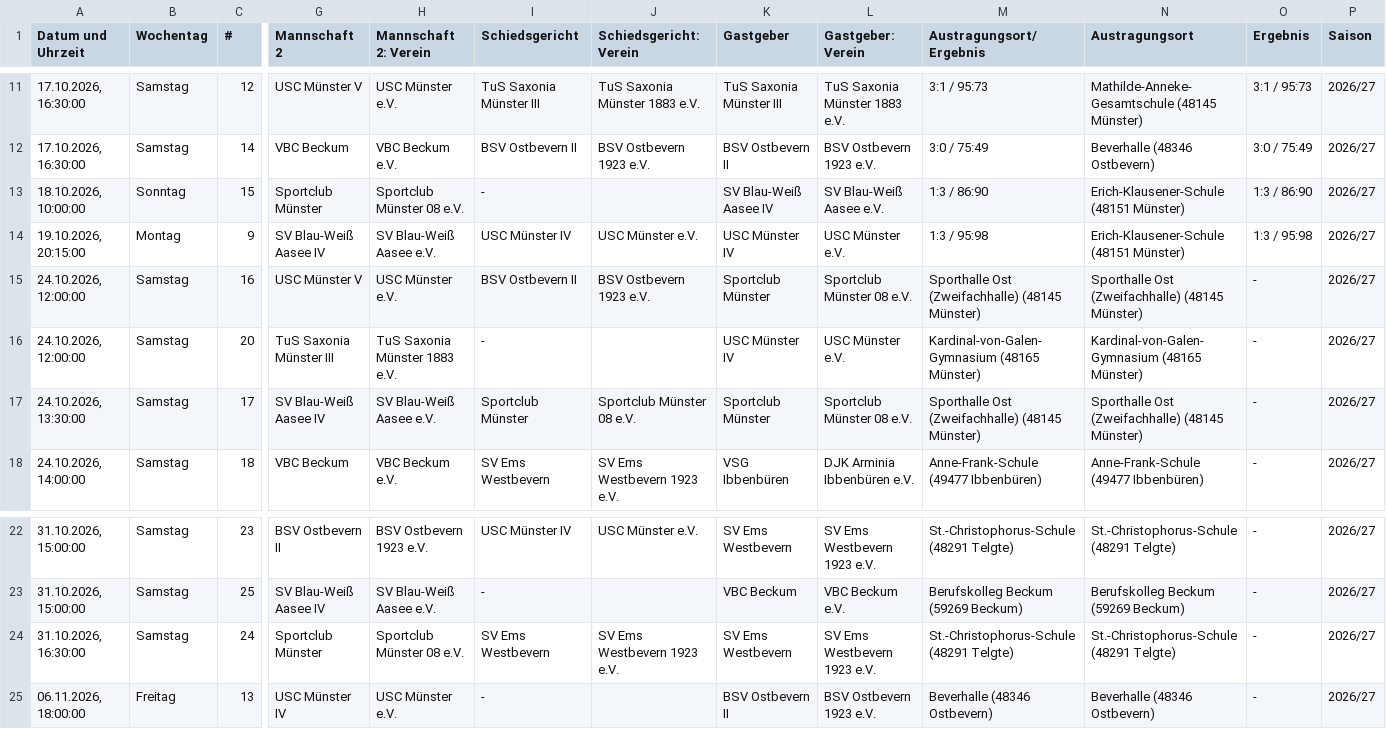
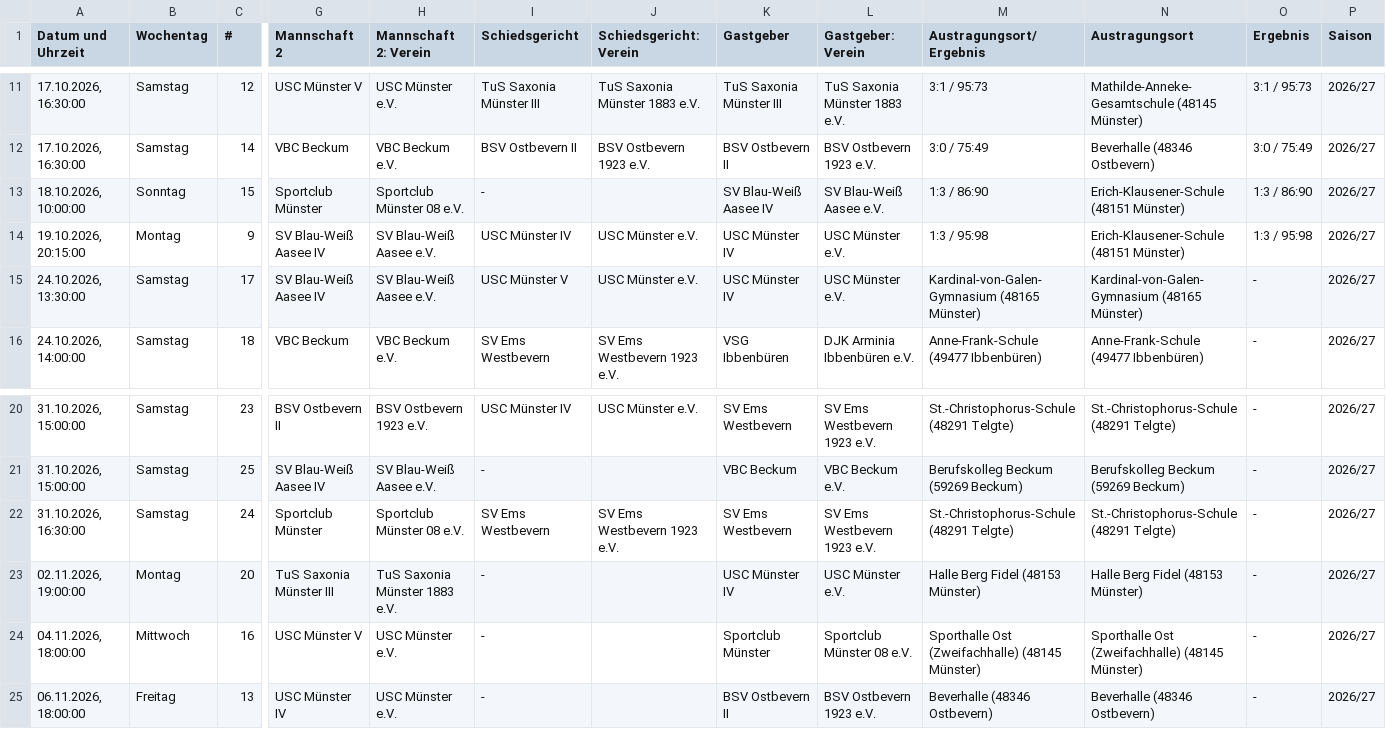
Before and after one commit to uscmuenster/USC-Spielplaene, a CSV file: csvdata/Spielplan_Bezirksliga_14_Frauen.csv, drawn as a sheet; only a part is shown, gaps mark what is left out; removed rows and columns are numbered as before the commit, all else as after; rows hold the shown columns only; the diff names each change by its address in the sheet, - before the commit and + after, or states it on an @@ line.

```diff
--- a/csvdata/Spielplan_Bezirksliga_14_Frauen.csv
+++ b/csvdata/Spielplan_Bezirksliga_14_Frauen.csv
-row 15: 24.10.2026, 12:00:00 | Samstag | 16 | USC Münster V | USC Münster e.V. | BSV Ostbevern II | BSV Ostbevern 1923 e.V. | Sportclub Münster | Sportclub Münster 08 e.V. | Sporthalle Ost (Zweifachhalle) (48145 Münster) | Sporthalle Ost (Zweifachhalle) (48145 Münster) | - | 2026/27
-row 16: 24.10.2026, 12:00:00 | Samstag | 20 | TuS Saxonia Münster III | TuS Saxonia Münster 1883 e.V. | - |  | USC Münster IV | USC Münster e.V. | Kardinal-von-Galen-Gymnasium (48165 Münster) | Kardinal-von-Galen-Gymnasium (48165 Münster) | - | 2026/27
-I15 (Schiedsgericht): Sportclub Münster
+I15 (Schiedsgericht): USC Münster V
-J15 (Schiedsgericht: Verein): Sportclub Münster 08 e.V.
+J15 (Schiedsgericht: Verein): USC Münster e.V.
-K15 (Gastgeber): Sportclub Münster
+K15 (Gastgeber): USC Münster IV
-L15 (Gastgeber: Verein): Sportclub Münster 08 e.V.
+L15 (Gastgeber: Verein): USC Münster e.V.
-M15 (Austragungsort/Ergebnis): Sporthalle Ost (Zweifachhalle) (48145 Münster)
+M15 (Austragungsort/Ergebnis): Kardinal-von-Galen-Gymnasium (48165 Münster)
-N15 (Austragungsort): Sporthalle Ost (Zweifachhalle) (48145 Münster)
+N15 (Austragungsort): Kardinal-von-Galen-Gymnasium (48165 Münster)
+row 23: 02.11.2026, 19:00:00 | Montag | 20 | TuS Saxonia Münster III | TuS Saxonia Münster 1883 e.V. | - |  | USC Münster IV | USC Münster e.V. | Halle Berg Fidel (48153 Münster) | Halle Berg Fidel (48153 Münster) | - | 2026/27
+row 24: 04.11.2026, 18:00:00 | Mittwoch | 16 | USC Münster V | USC Münster e.V. | - |  | Sportclub Münster | Sportclub Münster 08 e.V. | Sporthalle Ost (Zweifachhalle) (48145 Münster) | Sporthalle Ost (Zweifachhalle) (48145 Münster) | - | 2026/27
```
